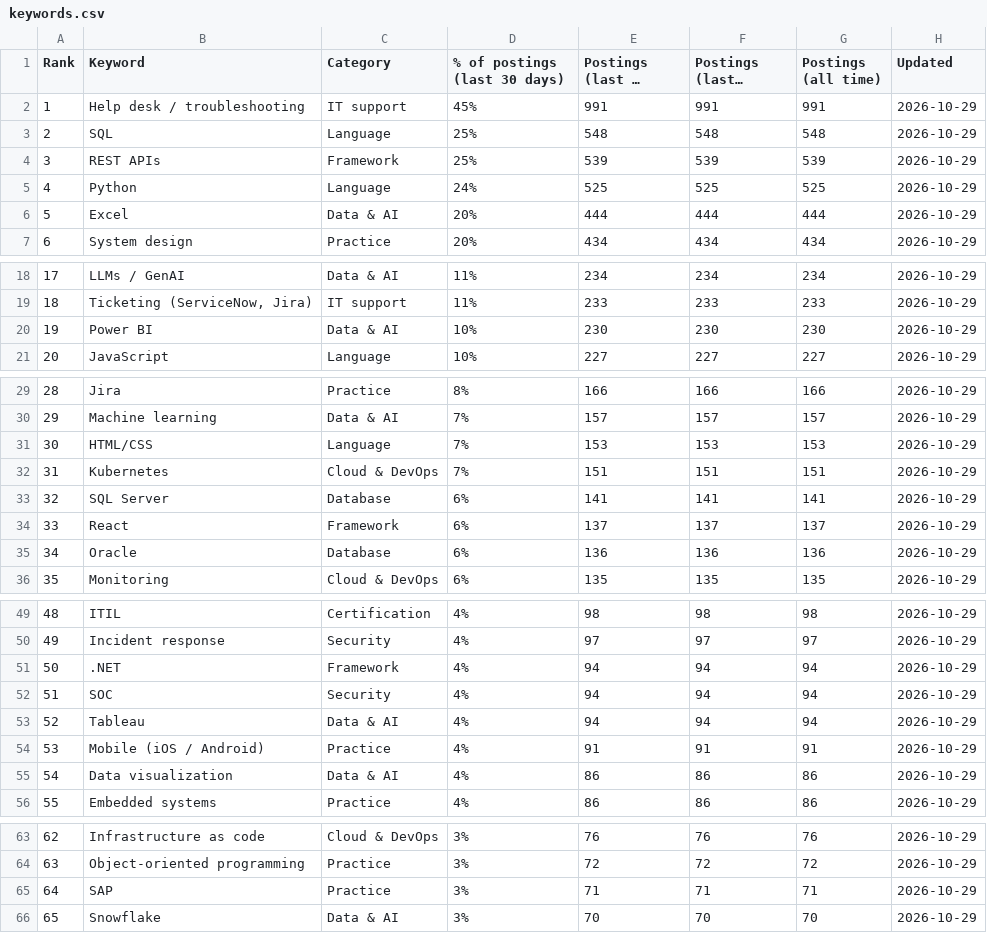
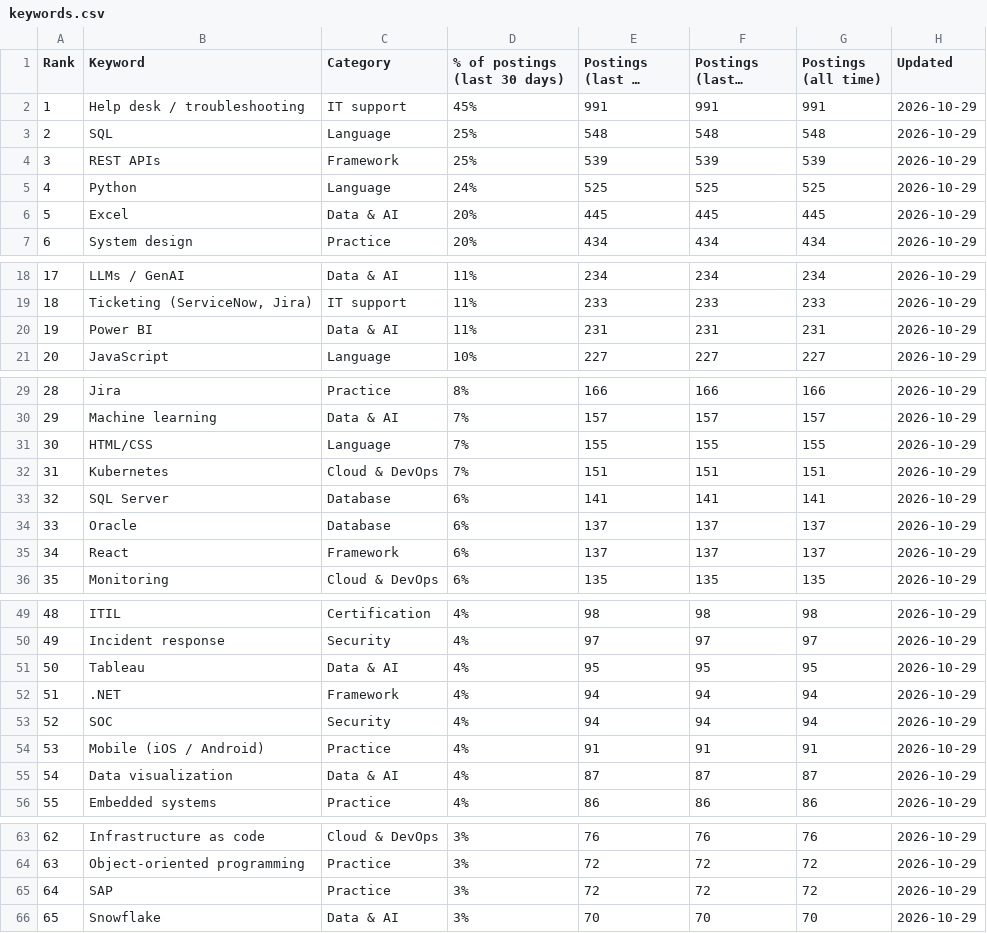
Before and after one commit to sagarh12/canada-jobs-feed, a CSV file: feed/keywords.csv, drawn as a sheet; only a part is shown, gaps mark what is left out; long unchanged cells end in …; the diff covers the shown part only; the diff names each change by its address in the sheet, - before the commit and + after, or states it on an @@ line.

```diff
--- a/feed/keywords.csv
+++ b/feed/keywords.csv
-E6 (Postings (last 30 days)): 444
+E6 (Postings (last 30 days)): 445
-F6 (Postings (last 7 days)): 444
+F6 (Postings (last 7 days)): 445
-G6 (Postings (all time)): 444
+G6 (Postings (all time)): 445
-D20 (% of postings (last 30 days)): 10%
+D20 (% of postings (last 30 days)): 11%
-E20 (Postings (last 30 days)): 230
+E20 (Postings (last 30 days)): 231
-F20 (Postings (last 7 days)): 230
+F20 (Postings (last 7 days)): 231
-G20 (Postings (all time)): 230
+G20 (Postings (all time)): 231
-E31 (Postings (last 30 days)): 153
+E31 (Postings (last 30 days)): 155
-F31 (Postings (last 7 days)): 153
+F31 (Postings (last 7 days)): 155
-G31 (Postings (all time)): 153
+G31 (Postings (all time)): 155
-B34 (Keyword): React
+B34 (Keyword): Oracle
-C34 (Category): Framework
+C34 (Category): Database
-B35 (Keyword): Oracle
+B35 (Keyword): React
-C35 (Category): Database
+C35 (Category): Framework
-E35 (Postings (last 30 days)): 136
+E35 (Postings (last 30 days)): 137
-F35 (Postings (last 7 days)): 136
+F35 (Postings (last 7 days)): 137
-G35 (Postings (all time)): 136
+G35 (Postings (all time)): 137
-B51 (Keyword): .NET
+B51 (Keyword): Tableau
-C51 (Category): Framework
+C51 (Category): Data & AI
-E51 (Postings (last 30 days)): 94
+E51 (Postings (last 30 days)): 95
-F51 (Postings (last 7 days)): 94
+F51 (Postings (last 7 days)): 95
-G51 (Postings (all time)): 94
+G51 (Postings (all time)): 95
-B52 (Keyword): SOC
+B52 (Keyword): .NET
-C52 (Category): Security
+C52 (Category): Framework
-B53 (Keyword): Tableau
+B53 (Keyword): SOC
-C53 (Category): Data & AI
+C53 (Category): Security
-E55 (Postings (last 30 days)): 86
+E55 (Postings (last 30 days)): 87
-F55 (Postings (last 7 days)): 86
+F55 (Postings (last 7 days)): 87
-G55 (Postings (all time)): 86
+G55 (Postings (all time)): 87
-E65 (Postings (last 30 days)): 71
+E65 (Postings (last 30 days)): 72
-F65 (Postings (last 7 days)): 71
+F65 (Postings (last 7 days)): 72
-G65 (Postings (all time)): 71
+G65 (Postings (all time)): 72
```
Also changed, not shown: 1 edited cell elsewhere in this file, 3 other files.
